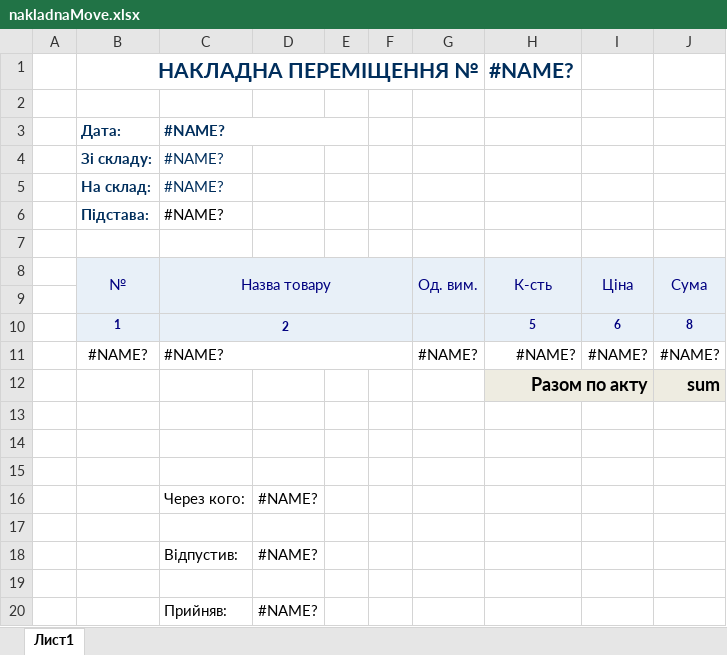
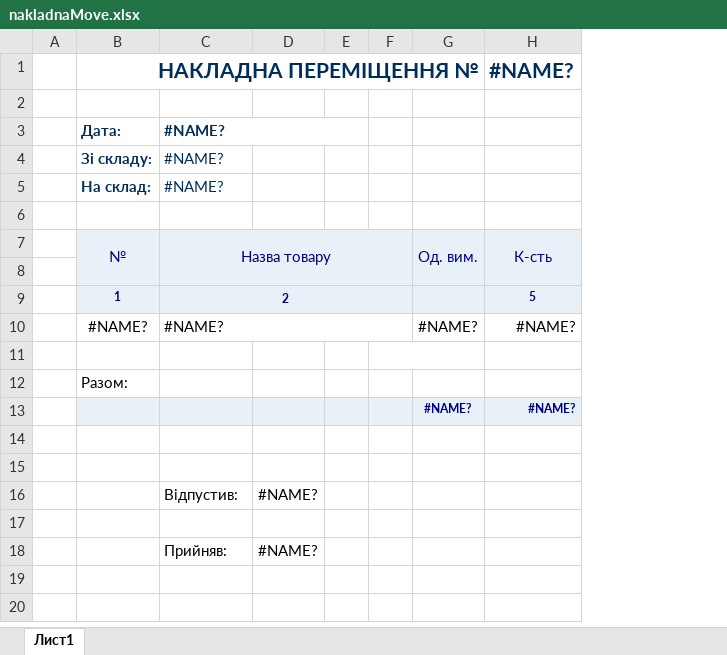
Before and after one commit to sp75/SP-Sklad, an Excel workbook: SP_Sklad/TempLate/nakladnaMove.xlsx, sheet Лист1, drawn as a sheet; values as stored, in another font and other column widths than the file's, no borders; removed rows and columns are numbered as before the commit, all else as after; the diff names each change by its address in the sheet, - before the commit and + after, or states it on an @@ line.

```diff
--- a/SP_Sklad/TempLate/nakladnaMove.xlsx (sheet Лист1)
+++ b/SP_Sklad/TempLate/nakladnaMove.xlsx (sheet Лист1)
-column I, rows 8-11: Ціна |  | 6 | #NAME?
-column J, rows 8-11: Сума |  | 8 | #NAME?
-row 6:  | Підстава: | #NAME?
-row 12:  |  |  |  |  |  |  | Разом по акту |  | sum
+F11:G11 merged
+row 12:  | Разом:
+row 13:  |  |  |  |  |  | #NAME? | #NAME?
-row 15: (empty)
-row 16:  |  | Через кого: | #NAME?
```
Also changed, not shown: 12 other files.
